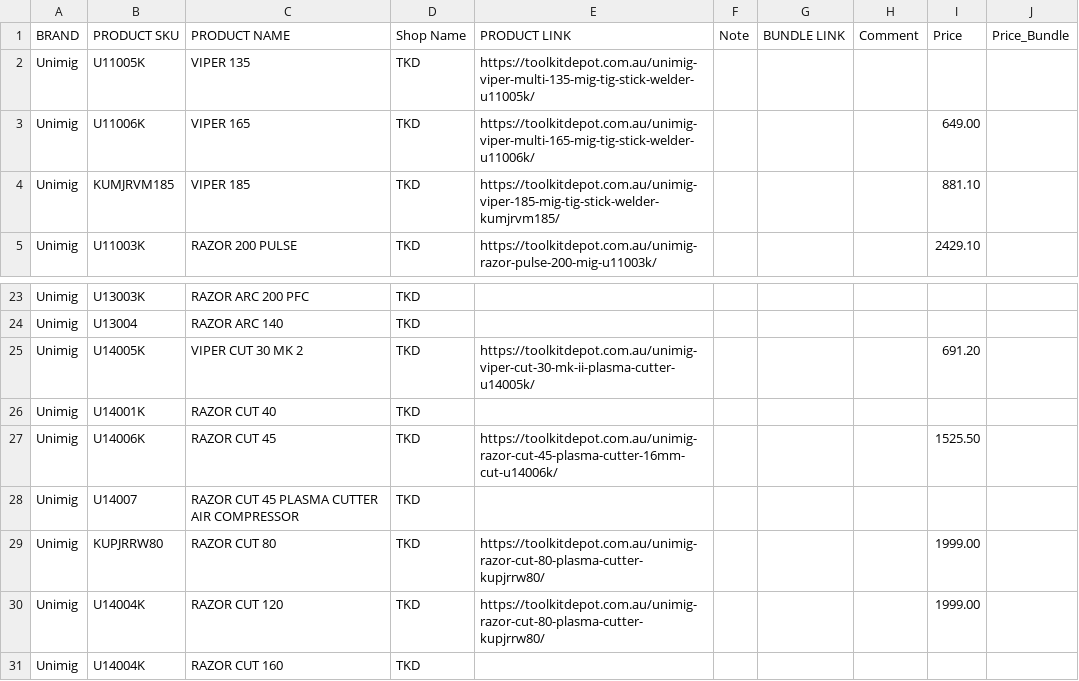
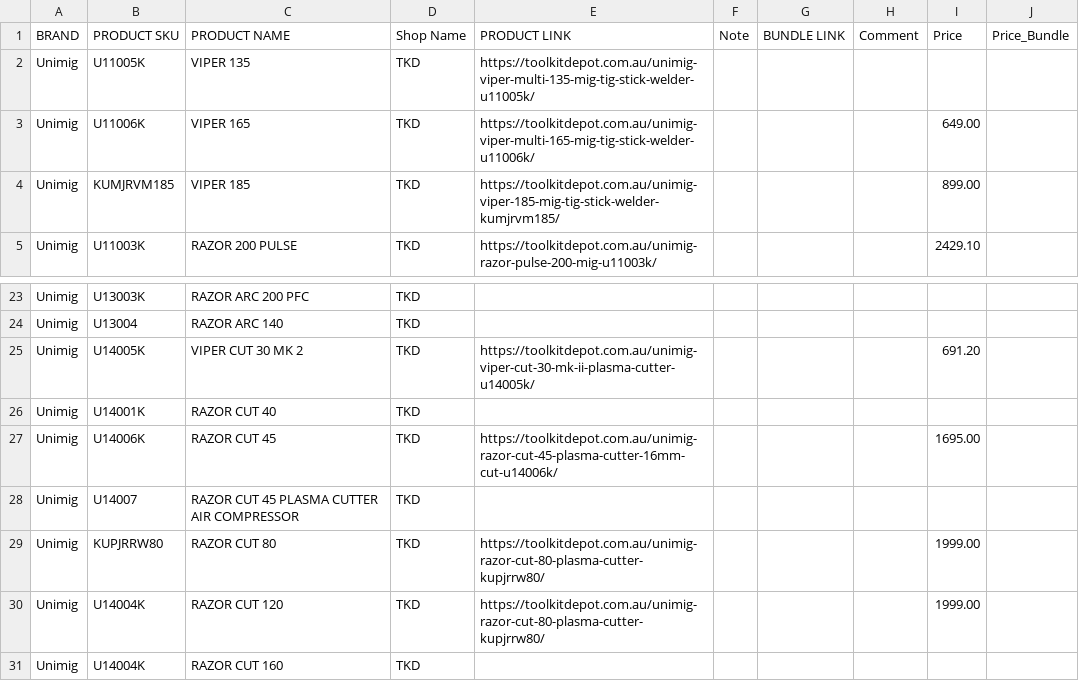
Before and after one commit to Samhith-k/scraper-electroweld, a CSV file: TKD.csv, drawn as a sheet; only a part is shown, gaps mark what is left out.

```diff
--- a/TKD.csv
+++ b/TKD.csv
@@ -3,3 +3,3 @@ Unimig,U11005K,VIPER 135,TKD,https://toolkitdepot.com.au/unimig-viper-multi-135-
 Unimig,U11006K,VIPER 165,TKD,https://toolkitdepot.com.au/unimig-viper-multi-165-mig-tig-stick-welder-u11006k/,,,,649.00,
-Unimig,KUMJRVM185,VIPER 185,TKD,https://toolkitdepot.com.au/unimig-viper-185-mig-tig-stick-welder-kumjrvm185/,,,,881.10,
+Unimig,KUMJRVM185,VIPER 185,TKD,https://toolkitdepot.com.au/unimig-viper-185-mig-tig-stick-welder-kumjrvm185/,,,,899.00,
 Unimig,U11003K,RAZOR 200 PULSE,TKD,https://toolkitdepot.com.au/unimig-razor-pulse-200-mig-u11003k/,,,,2429.10,
@@ -26,3 +26,3 @@ Unimig,U14005K,VIPER CUT 30 MK 2,TKD,https://toolkitdepot.com.au/unimig-viper-cu
 Unimig,U14001K,RAZOR CUT 40,TKD,,,,,,
-Unimig,U14006K,RAZOR CUT 45,TKD,https://toolkitdepot.com.au/unimig-razor-cut-45-plasma-cutter-16mm-cut-u14006k/,,,,1525.50,
+Unimig,U14006K,RAZOR CUT 45,TKD,https://toolkitdepot.com.au/unimig-razor-cut-45-plasma-cutter-16mm-cut-u14006k/,,,,1695.00,
 Unimig,U14007,RAZOR CUT 45 PLASMA CUTTER AIR COMPRESSOR,TKD,,,,,,
```
Also changed, not shown: WA_INDUSTRIAL_SUPPLIES_WEBSITE.csv, combined.csv, 3 other files.
